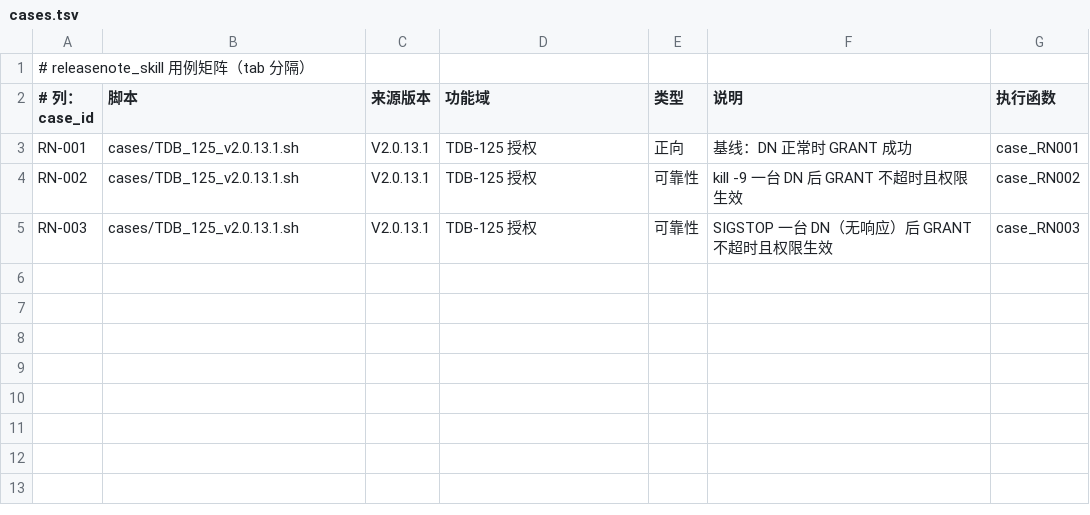
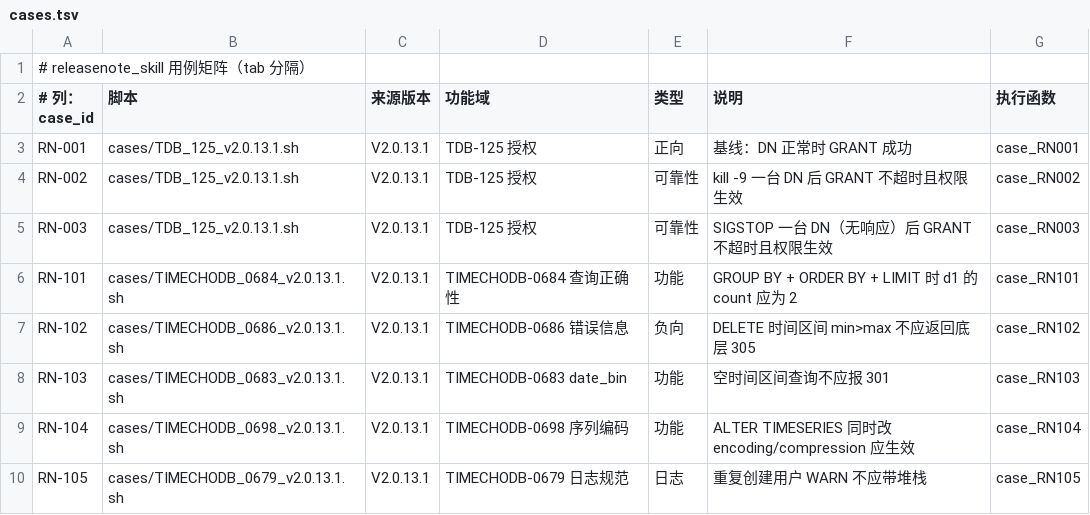
Before and after one commit to liuzhen1207/auto_shell_testcase, a TSV file: ai_auto_cases/172_16_2_205/releasenote_skill/cases.tsv, drawn as a sheet; the diff names each change by its address in the sheet, - before the commit and + after, or states it on an @@ line.

Commit message:
feat(releasenote_skill): 新增 5 个飞书缺陷回归用例（0684/0686/0683/0698/0679），8/8 PASS

```diff
--- a/ai_auto_cases/172_16_2_205/releasenote_skill/cases.tsv
+++ b/ai_auto_cases/172_16_2_205/releasenote_skill/cases.tsv
+row 6: RN-101 | cases/TIMECHODB_0684_v2.0.13.1.sh | V2.0.13.1 | TIMECHODB-0684 查询正确性 | 功能 | GROUP BY + ORDER BY + LIMIT 时 d1 的 count 应为 2 | case_RN101
+row 7: RN-102 | cases/TIMECHODB_0686_v2.0.13.1.sh | V2.0.13.1 | TIMECHODB-0686 错误信息 | 负向 | DELETE 时间区间 min>max 不应返回底层 305 | case_RN102
+row 8: RN-103 | cases/TIMECHODB_0683_v2.0.13.1.sh | V2.0.13.1 | TIMECHODB-0683 date_bin | 功能 | 空时间区间查询不应报 301 | case_RN103
+row 9: RN-104 | cases/TIMECHODB_0698_v2.0.13.1.sh | V2.0.13.1 | TIMECHODB-0698 序列编码 | 功能 | ALTER TIMESERIES 同时改 encoding/compression 应生效 | case_RN104
+row 10: RN-105 | cases/TIMECHODB_0679_v2.0.13.1.sh | V2.0.13.1 | TIMECHODB-0679 日志规范 | 日志 | 重复创建用户 WARN 不应带堆栈 | case_RN105
```
Also changed, not shown: 6 other files.
